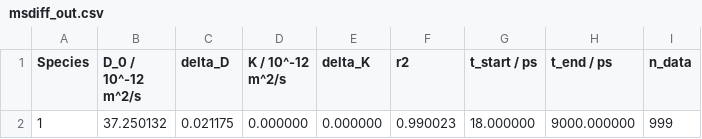
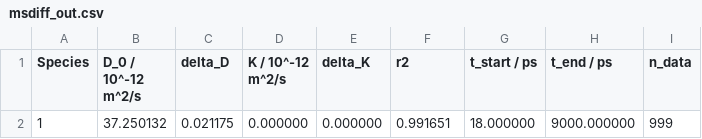
Before and after one commit to kirchners-manta/msdiff, a CSV file: examples/diffusion/standard_deviation/msdiff_out.csv, drawn as a sheet.

```diff
--- a/examples/diffusion/standard_deviation/msdiff_out.csv
+++ b/examples/diffusion/standard_deviation/msdiff_out.csv
@@ -1,2 +1,2 @@
  Species, D_0 / 10^-12 m^2/s,        delta_D, K / 10^-12 m^2/s,        delta_K,             r2,   t_start / ps,     t_end / ps,    n_data
-       1,          37.250132,       0.021175,         0.000000,       0.000000,       0.990023,      18.000000,    9000.000000,       999
+       1,          37.250132,       0.021175,         0.000000,       0.000000,       0.991651,      18.000000,    9000.000000,       999
```
Also changed, not shown: examples/conductivity/2_comp/msdiff_out.csv, examples/conductivity/2_comp/msdiff_tp.csv, 33 other files.
